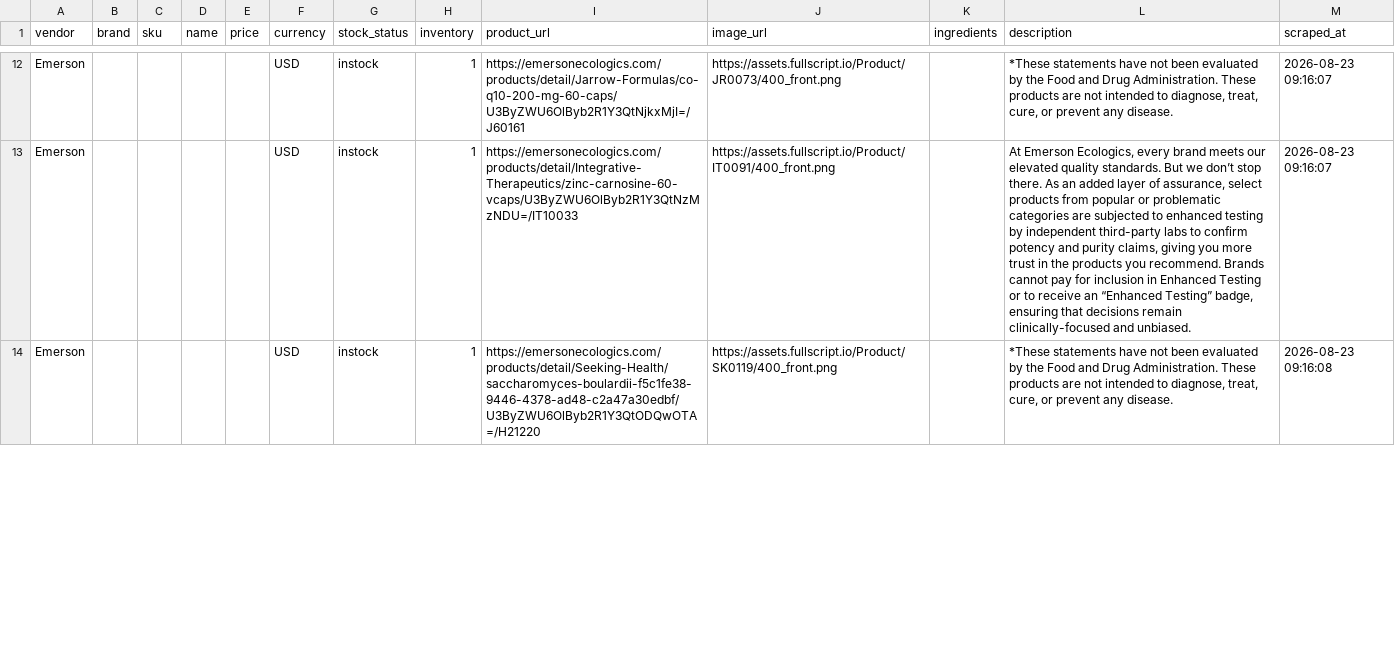
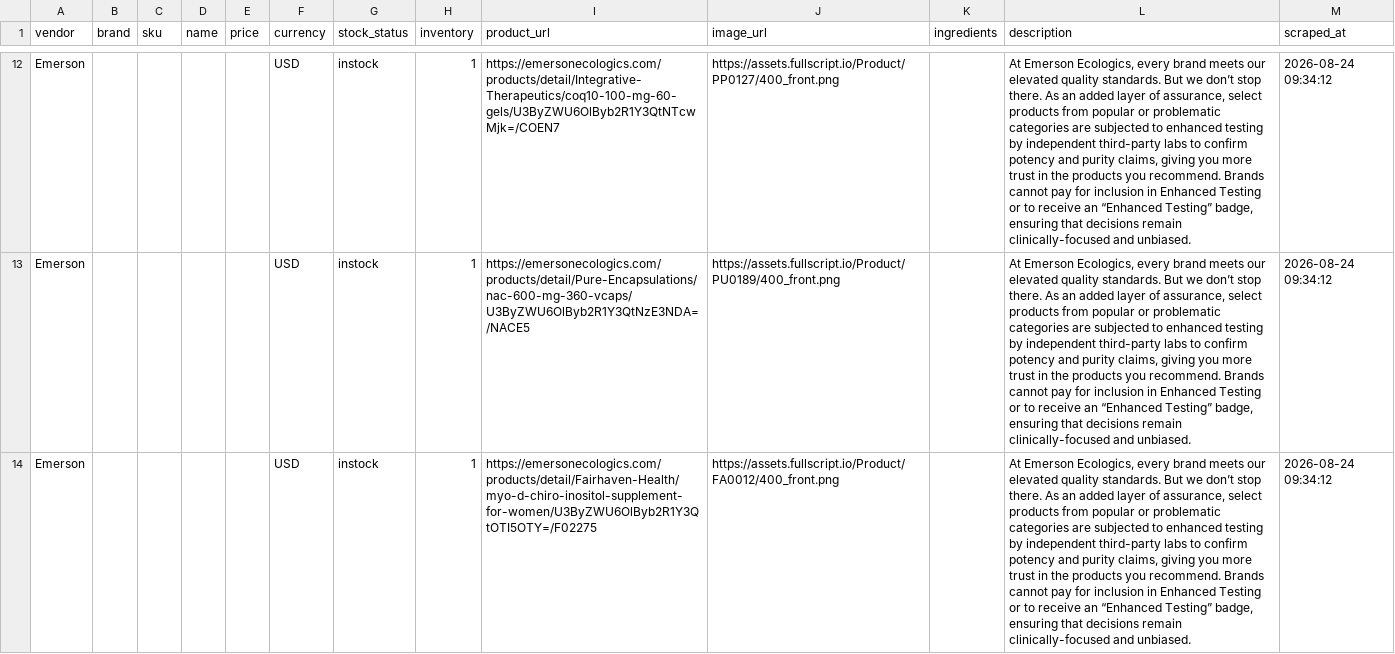
Before and after one commit to remystrong7/supplefind-imports, a CSV file: products.csv, drawn as a sheet; only a part is shown, gaps mark what is left out; the diff covers the shown part only; the diff names each change by its address in the sheet, - before the commit and + after, or states it on an @@ line.

```diff
--- a/products.csv
+++ b/products.csv
-I12 (product_url): https://emersonecologics.com/products/detail/Jarrow-Formulas/co-q10-200-mg-60-caps/U3ByZWU6OlByb2R1Y3QtNjkxMjI=/J60161
+I12 (product_url): https://emersonecologics.com/products/detail/Integrative-Therapeutics/coq10-100-mg-60-gels/U3ByZWU6OlByb2R1Y3QtNTcwMjk=/COEN7
-J12 (image_url): https://assets.fullscript.io/Product/JR0073/400_front.png
+J12 (image_url): https://assets.fullscript.io/Product/PP0127/400_front.png
-L12 (description): *These statements have not been evaluated by the Food and Drug Administration. These products are not intended to diagnose, treat, cure, or prevent any disease.
+L12 (description): At Emerson Ecologics, every brand meets our elevated quality standards. But we don’t stop there. As an added layer of assurance, select products from popular or problematic categories are subjected to enhanced testing by independent third-party labs to confirm potency and purity claims, giving you more trust in the products you recommend. Brands cannot pay for inclusion in Enhanced Testing or to receive an “Enhanced Testing” badge, ensuring that decisions remain clinically-focused and unbiased.
-M12:M13 (scraped_at): 2026-08-23 09:16:07
+M12:M13 (scraped_at): 2026-08-24 09:34:12
-I13 (product_url): https://emersonecologics.com/products/detail/Integrative-Therapeutics/zinc-carnosine-60-vcaps/U3ByZWU6OlByb2R1Y3QtNzMzNDU=/IT10033
+I13 (product_url): https://emersonecologics.com/products/detail/Pure-Encapsulations/nac-600-mg-360-vcaps/U3ByZWU6OlByb2R1Y3QtNzE3NDA=/NACE5
-J13 (image_url): https://assets.fullscript.io/Product/IT0091/400_front.png
+J13 (image_url): https://assets.fullscript.io/Product/PU0189/400_front.png
-I14 (product_url): https://emersonecologics.com/products/detail/Seeking-Health/saccharomyces-boulardii-f5c1fe38-9446-4378-ad48-c2a47a30edbf/U3ByZWU6OlByb2R1Y3QtODQwOTA=/H21220
+I14 (product_url): https://emersonecologics.com/products/detail/Fairhaven-Health/myo-d-chiro-inositol-supplement-for-women/U3ByZWU6OlByb2R1Y3QtOTI5OTY=/F02275
-J14 (image_url): https://assets.fullscript.io/Product/SK0119/400_front.png
+J14 (image_url): https://assets.fullscript.io/Product/FA0012/400_front.png
-L14 (description): *These statements have not been evaluated by the Food and Drug Administration. These products are not intended to diagnose, treat, cure, or prevent any disease.
+L14 (description): At Emerson Ecologics, every brand meets our elevated quality standards. But we don’t stop there. As an added layer of assurance, select products from popular or problematic categories are subjected to enhanced testing by independent third-party labs to confirm potency and purity claims, giving you more trust in the products you recommend. Brands cannot pay for inclusion in Enhanced Testing or to receive an “Enhanced Testing” badge, ensuring that decisions remain clinically-focused and unbiased.
-M14 (scraped_at): 2026-08-23 09:16:08
+M14 (scraped_at): 2026-08-24 09:34:12
```
Also changed, not shown: 71 edited cells elsewhere in this file.
